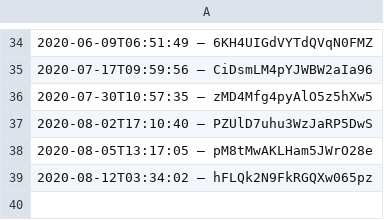
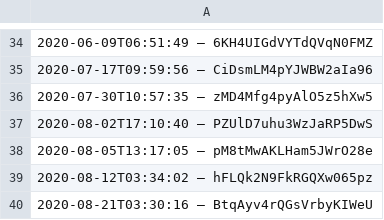
Before and after one commit to darkknight68/hyperliquid-trading-bot, a CSV file: data.csv, drawn as a sheet; only a part is shown, gaps mark what is left out; the diff names each change by its address in the sheet, - before the commit and + after, or states it on an @@ line.

```diff
--- a/data.csv
+++ b/data.csv
+row 40: 2020-08-21T03:30:16 – BtqAyv4rQGsVrbyKIWeU
```
